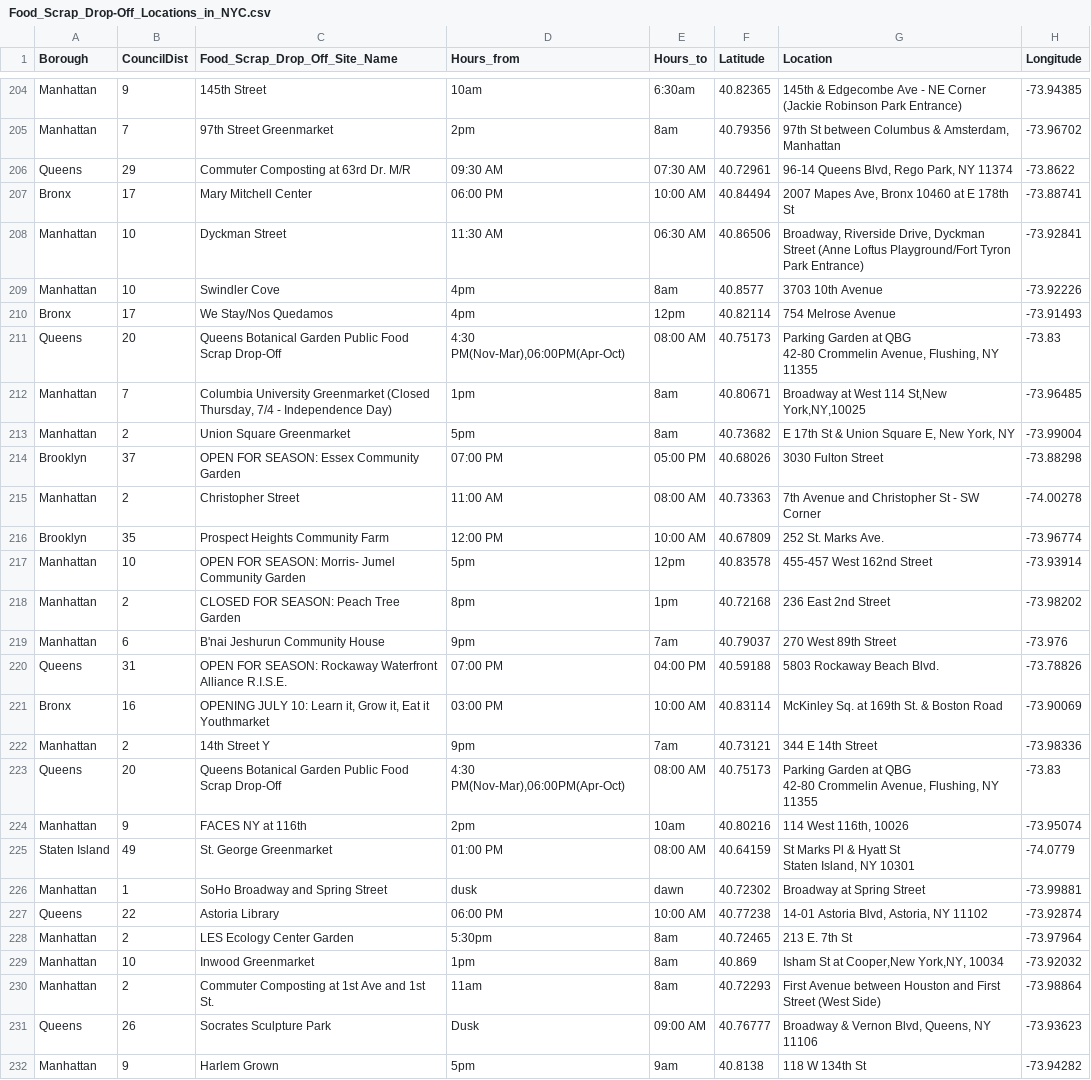
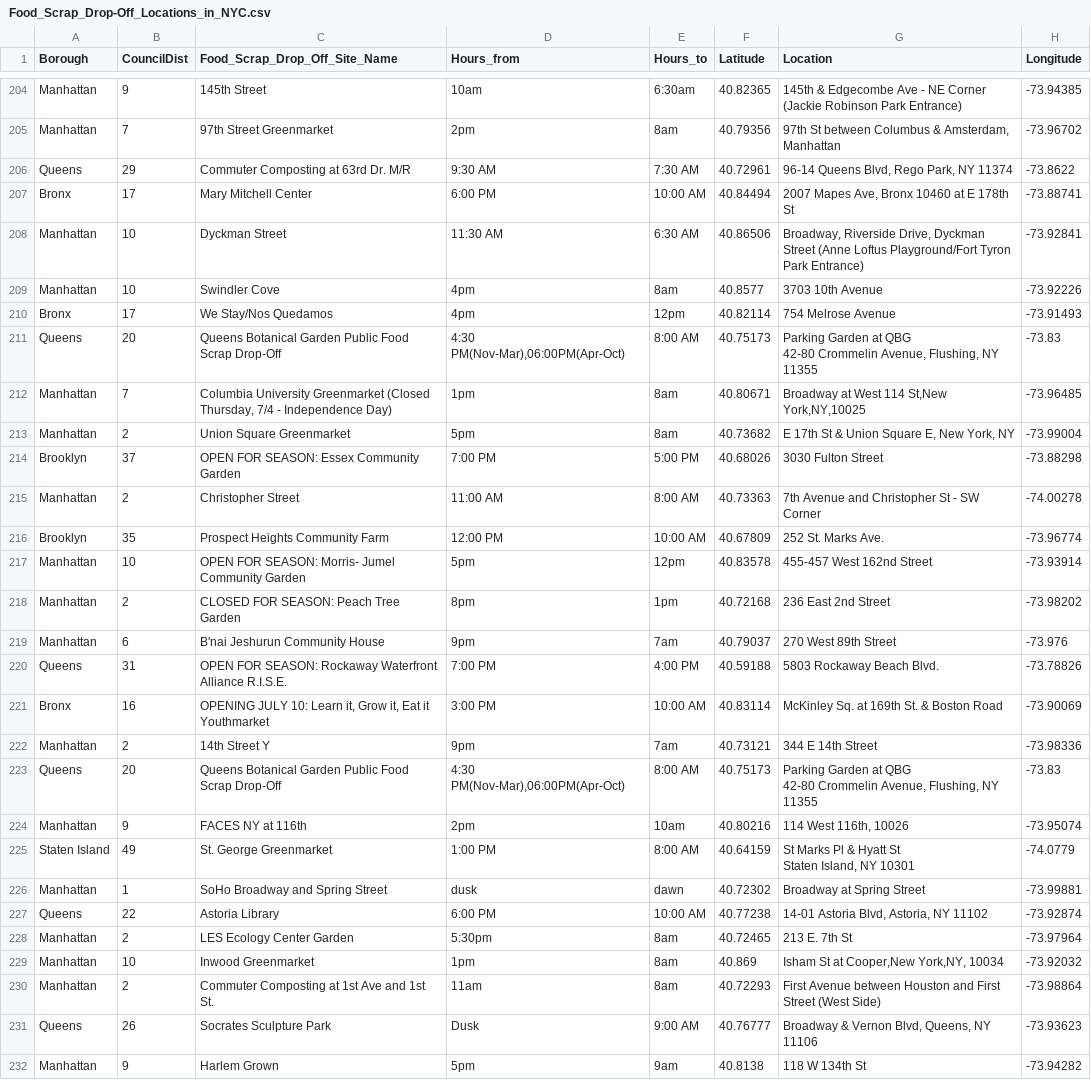
Before and after one commit to tongxuCai/NYC-recycling, a CSV file: src/data/Food_Scrap_Drop-Off_Locations_in_NYC.csv, drawn as a sheet; only a part is shown, gaps mark what is left out; the diff covers the shown part only; the diff names each change by its address in the sheet, - before the commit and + after, or states it on an @@ line.

```diff
--- a/src/data/Food_Scrap_Drop-Off_Locations_in_NYC.csv
+++ b/src/data/Food_Scrap_Drop-Off_Locations_in_NYC.csv
-D206 (Hours_from): 09:30 AM
+D206 (Hours_from): 9:30 AM
-E206 (Hours_to): 07:30 AM
+E206 (Hours_to): 7:30 AM
-D207 (Hours_from): 06:00 PM
+D207 (Hours_from): 6:00 PM
-E208 (Hours_to): 06:30 AM
+E208 (Hours_to): 6:30 AM
-E211 (Hours_to): 08:00 AM
+E211 (Hours_to): 8:00 AM
-D214 (Hours_from): 07:00 PM
+D214 (Hours_from): 7:00 PM
-E214 (Hours_to): 05:00 PM
+E214 (Hours_to): 5:00 PM
-E215 (Hours_to): 08:00 AM
+E215 (Hours_to): 8:00 AM
-D220 (Hours_from): 07:00 PM
+D220 (Hours_from): 7:00 PM
-E220 (Hours_to): 04:00 PM
+E220 (Hours_to): 4:00 PM
-D221 (Hours_from): 03:00 PM
+D221 (Hours_from): 3:00 PM
-E223 (Hours_to): 08:00 AM
+E223 (Hours_to): 8:00 AM
-D225 (Hours_from): 01:00 PM
+D225 (Hours_from): 1:00 PM
-E225 (Hours_to): 08:00 AM
+E225 (Hours_to): 8:00 AM
-D227 (Hours_from): 06:00 PM
+D227 (Hours_from): 6:00 PM
-E231 (Hours_to): 09:00 AM
+E231 (Hours_to): 9:00 AM
```
Also changed, not shown: 118 edited cells elsewhere in this file, src/data/Textile_Drop-Off_Locations_in_NYC.csv, 3 other files.
